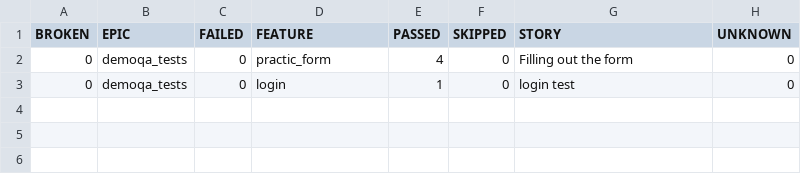
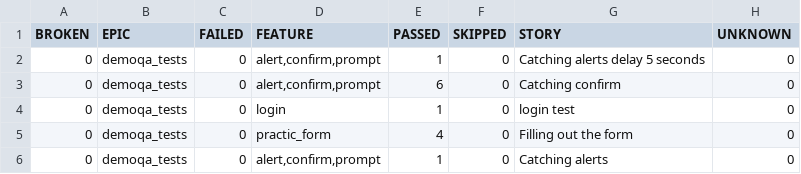
Before and after one commit to jobkir271/auto_demoqa_tests, a CSV file: data/behaviors.csv, drawn as a sheet.

```diff
--- a/data/behaviors.csv
+++ b/data/behaviors.csv
@@ -1,3 +1,6 @@
 "BROKEN","EPIC","FAILED","FEATURE","PASSED","SKIPPED","STORY","UNKNOWN"
+"0","demoqa_tests","0","alert,confirm,prompt","1","0","Catching alerts delay 5 seconds","0"
+"0","demoqa_tests","0","alert,confirm,prompt","6","0","Catching confirm","0"
+"0","demoqa_tests","0","login","1","0","login test","0"
 "0","demoqa_tests","0","practic_form","4","0","Filling out the form","0"
-"0","demoqa_tests","0","login","1","0","login test","0"
+"0","demoqa_tests","0","alert,confirm,prompt","1","0","Catching alerts","0"
```
Also changed, not shown: data/suites.csv, 36 other files.
